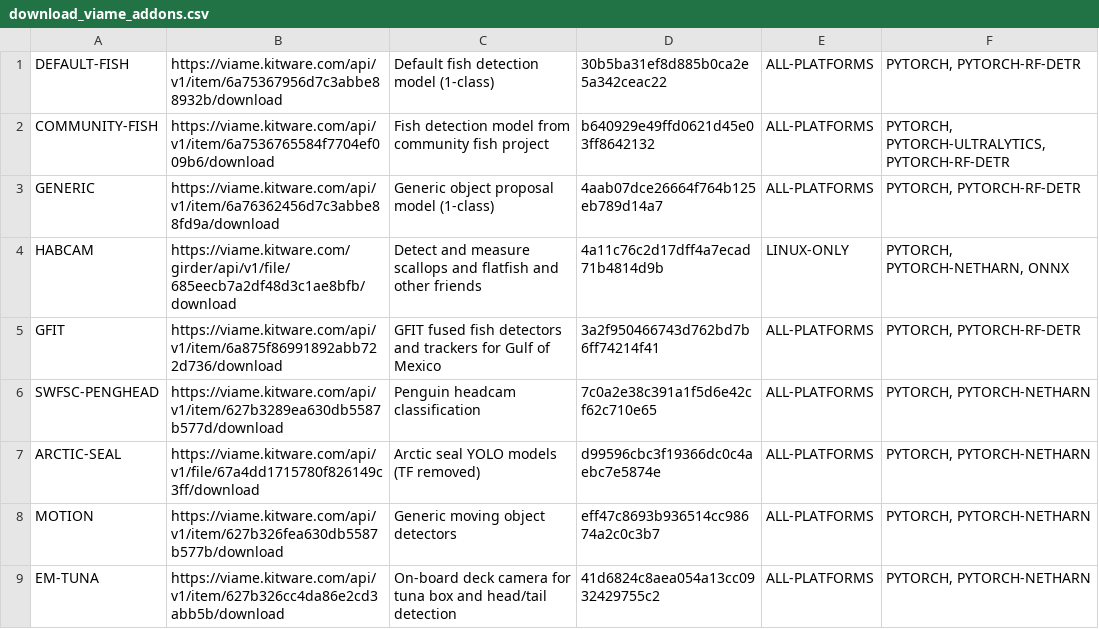
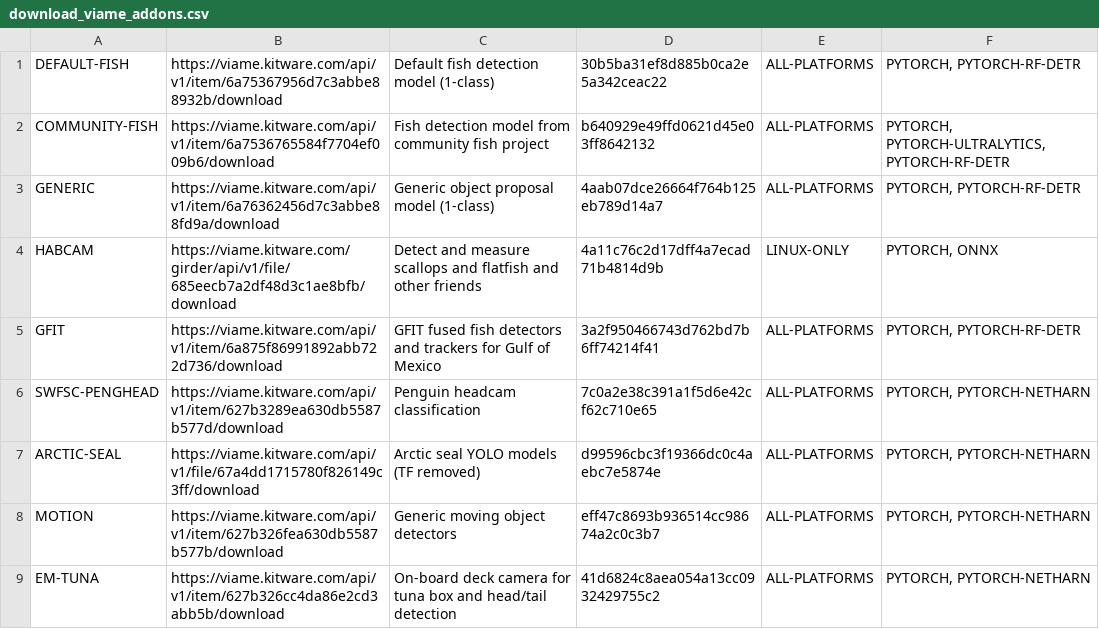
Before and after one commit to VIAME/VIAME, a CSV file: cmake/download_viame_addons.csv, drawn as a sheet; only a part is shown.

Commit message:
habcam: drop the netharn dependency now that the pipes are all ONNX

```diff
--- a/cmake/download_viame_addons.csv
+++ b/cmake/download_viame_addons.csv
@@ -3,3 +3,3 @@ COMMUNITY-FISH, https://viame.kitware.com/api/v1/item/6a7536765584f7704ef009b6/d
 GENERIC, https://viame.kitware.com/api/v1/item/6a76362456d7c3abbe88fd9a/download, Generic object proposal model (1-class), 4aab07dce26664f764b125eb789d14a7, ALL-PLATFORMS, "PYTORCH, PYTORCH-RF-DETR"
-HABCAM, https://viame.kitware.com/girder/api/v1/file/685eecb7a2df48d3c1ae8bfb/download, Detect and measure scallops and flatfish and other friends, 4a11c76c2d17dff4a7ecad71b4814d9b, LINUX-ONLY, "PYTORCH, PYTORCH-NETHARN, ONNX"
+HABCAM, https://viame.kitware.com/girder/api/v1/file/685eecb7a2df48d3c1ae8bfb/download, Detect and measure scallops and flatfish and other friends, 4a11c76c2d17dff4a7ecad71b4814d9b, LINUX-ONLY, "PYTORCH, ONNX"
 GFIT, https://viame.kitware.com/api/v1/item/6a875f86991892abb722d736/download, GFIT fused fish detectors and trackers for Gulf of Mexico, 3a2f950466743d762bd7b6ff74214f41, ALL-PLATFORMS, "PYTORCH, PYTORCH-RF-DETR"
```
